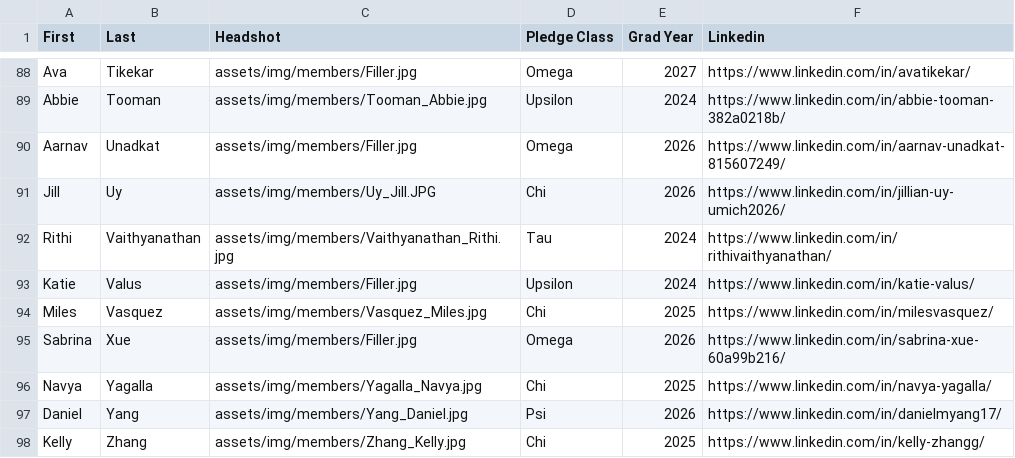
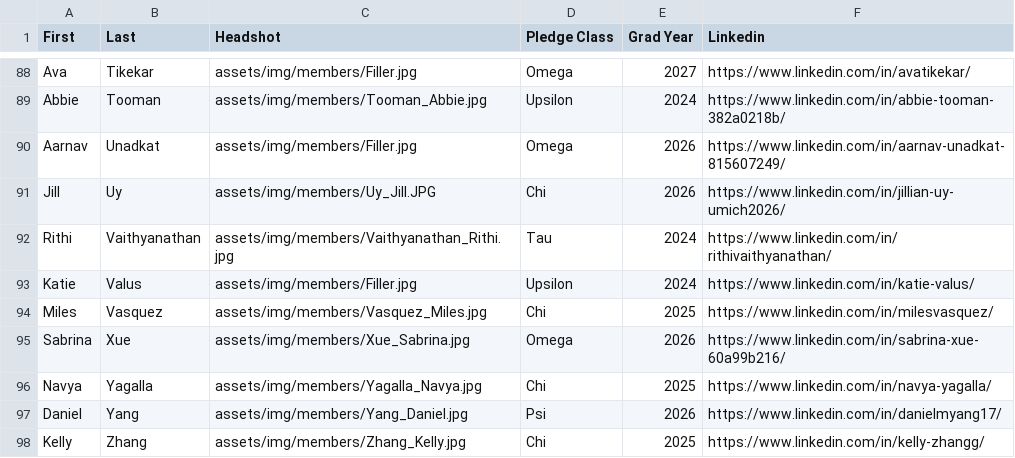
Before and after one commit to ktp-dev/ktp-dev.github.io, a CSV file: assets/memberList.csv, drawn as a sheet; only a part is shown, gaps mark what is left out.

Commit message:
updates

```diff
--- a/assets/memberList.csv
+++ b/assets/memberList.csv
@@ -94,3 +94,3 @@ Katie,Valus,assets/img/members/Filler.jpg,Upsilon,2024,https://www.linkedin.com/
 Miles,Vasquez,assets/img/members/Vasquez_Miles.jpg,Chi,2025,https://www.linkedin.com/in/milesvasquez/
-Sabrina,Xue,assets/img/members/Filler.jpg,Omega,2026,https://www.linkedin.com/in/sabrina-xue-60a99b216/
+Sabrina,Xue,assets/img/members/Xue_Sabrina.jpg,Omega,2026,https://www.linkedin.com/in/sabrina-xue-60a99b216/
 Navya,Yagalla,assets/img/members/Yagalla_Navya.jpg,Chi,2025,https://www.linkedin.com/in/navya-yagalla/
```
